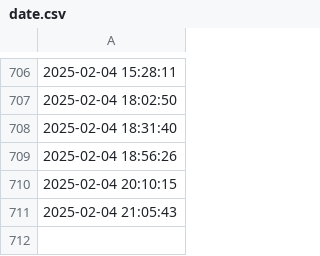
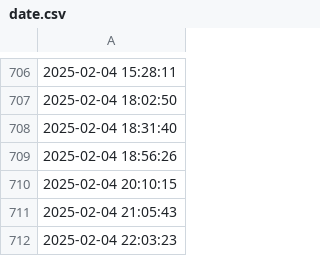
Before and after one commit to mateuszo19/Machine-Learning, a CSV file: data/raw/date.csv, drawn as a sheet; only a part is shown, gaps mark what is left out; the diff names each change by its address in the sheet, - before the commit and + after, or states it on an @@ line.

Commit message:
Model training

```diff
--- a/data/raw/date.csv
+++ b/data/raw/date.csv
+row 712: 2025-02-04 22:03:23
```
